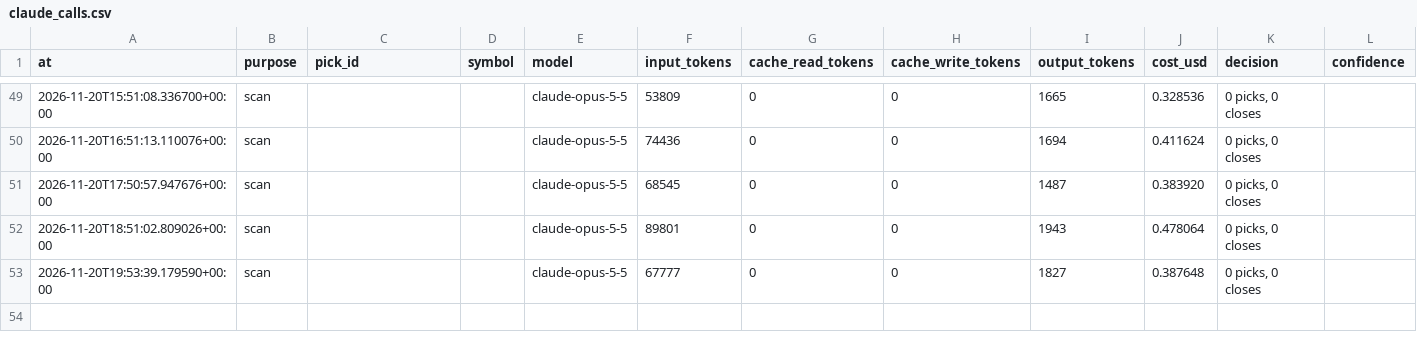
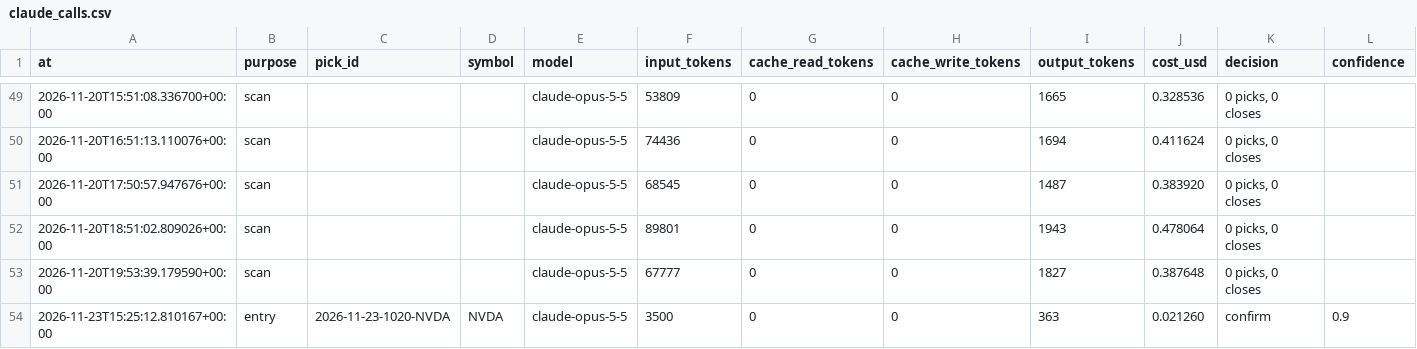
Before and after one commit to samjayf26-prog/investor-bot, a CSV file: ledger/claude_calls.csv, drawn as a sheet; only a part is shown, gaps mark what is left out; rows hold the shown columns only; the diff names each change by its address in the sheet, - before the commit and + after, or states it on an @@ line.

```diff
--- a/ledger/claude_calls.csv
+++ b/ledger/claude_calls.csv
+row 54: 2026-11-23T15:25:12.810167+00:00 | entry | 2026-11-23-1020-NVDA | NVDA | claude-opus-5-5 | 3500 | 0 | 0 | 363 | 0.021260 | confirm | 0.9
```
Also changed, not shown: ledger/core.csv, 4 other files.
